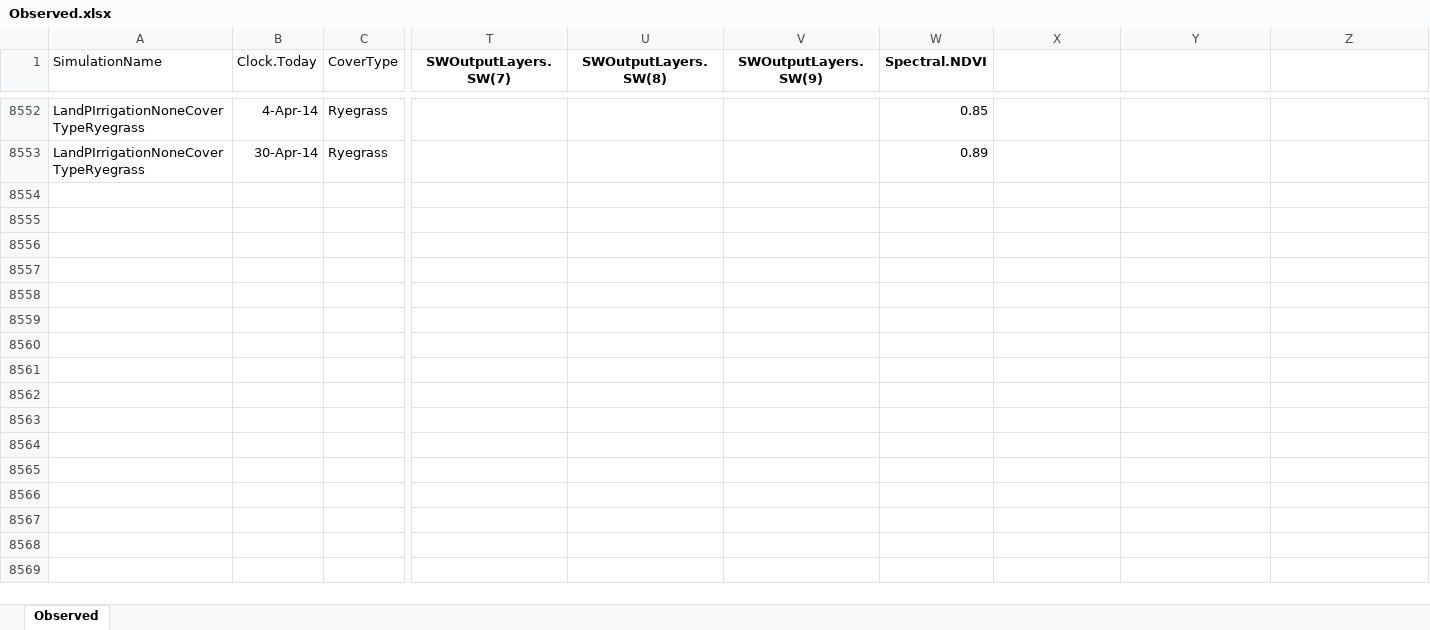
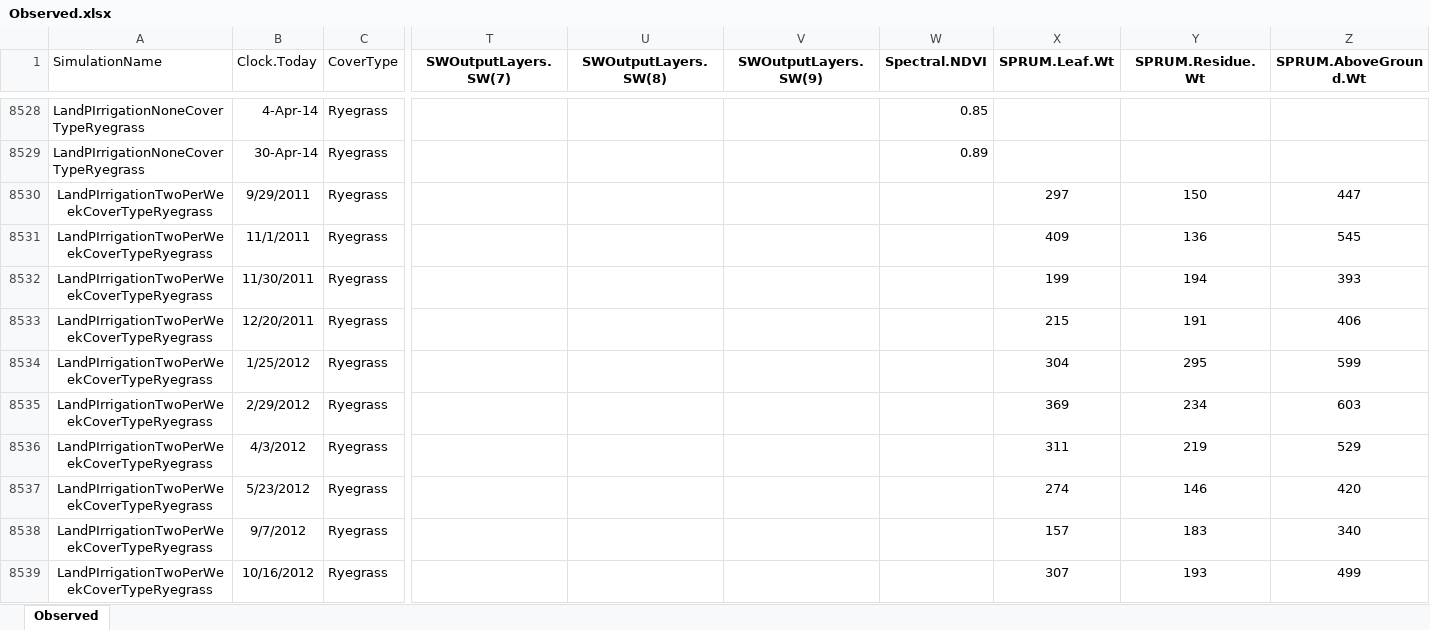
Before and after one commit to APSIMInitiative/ApsimX, an Excel workbook: Prototypes/SPRUM/Observed.xlsx, sheet Observed, drawn as a sheet; only a part is shown, gaps mark what is left out; values as stored, in another font and other column widths than the file's, no borders; rows hold the shown columns only; the diff covers the shown part only; the diff names each change by its address in the sheet, - before the commit and + after, or states it on an @@ line.

Commit message:
LandP validation

```diff
--- a/Prototypes/SPRUM/Observed.xlsx (sheet Observed)
+++ b/Prototypes/SPRUM/Observed.xlsx (sheet Observed)
-X1: (empty)
+X1: SPRUM.Leaf.Wt
-Y1: (empty)
+Y1: SPRUM.Residue.Wt
-Z1: (empty)
+Z1: SPRUM.AboveGround.Wt
+row 8530: LandPIrrigationTwoPerWeekCoverTypeRyegrass | 9/29/2011 | Ryegrass |  |  |  |  | 297 | 150 | 447
+row 8531: LandPIrrigationTwoPerWeekCoverTypeRyegrass | 11/1/2011 | Ryegrass |  |  |  |  | 409 | 136 | 545
+row 8532: LandPIrrigationTwoPerWeekCoverTypeRyegrass | 11/30/2011 | Ryegrass |  |  |  |  | 199 | 194 | 393
+row 8533: LandPIrrigationTwoPerWeekCoverTypeRyegrass | 12/20/2011 | Ryegrass |  |  |  |  | 215 | 191 | 406
+row 8534: LandPIrrigationTwoPerWeekCoverTypeRyegrass | 1/25/2012 | Ryegrass |  |  |  |  | 304 | 295 | 599
+row 8535: LandPIrrigationTwoPerWeekCoverTypeRyegrass | 2/29/2012 | Ryegrass |  |  |  |  | 369 | 234 | 603
+row 8536: LandPIrrigationTwoPerWeekCoverTypeRyegrass | 4/3/2012 | Ryegrass |  |  |  |  | 311 | 219 | 529
+row 8537: LandPIrrigationTwoPerWeekCoverTypeRyegrass | 5/23/2012 | Ryegrass |  |  |  |  | 274 | 146 | 420
+row 8538: LandPIrrigationTwoPerWeekCoverTypeRyegrass | 9/7/2012 | Ryegrass |  |  |  |  | 157 | 183 | 340
+row 8539: LandPIrrigationTwoPerWeekCoverTypeRyegrass | 10/16/2012 | Ryegrass |  |  |  |  | 307 | 193 | 499
```
Also changed, not shown: 150 added rows and 24 removed rows elsewhere in this sheet, formulas that keep their value, 1 other file.
